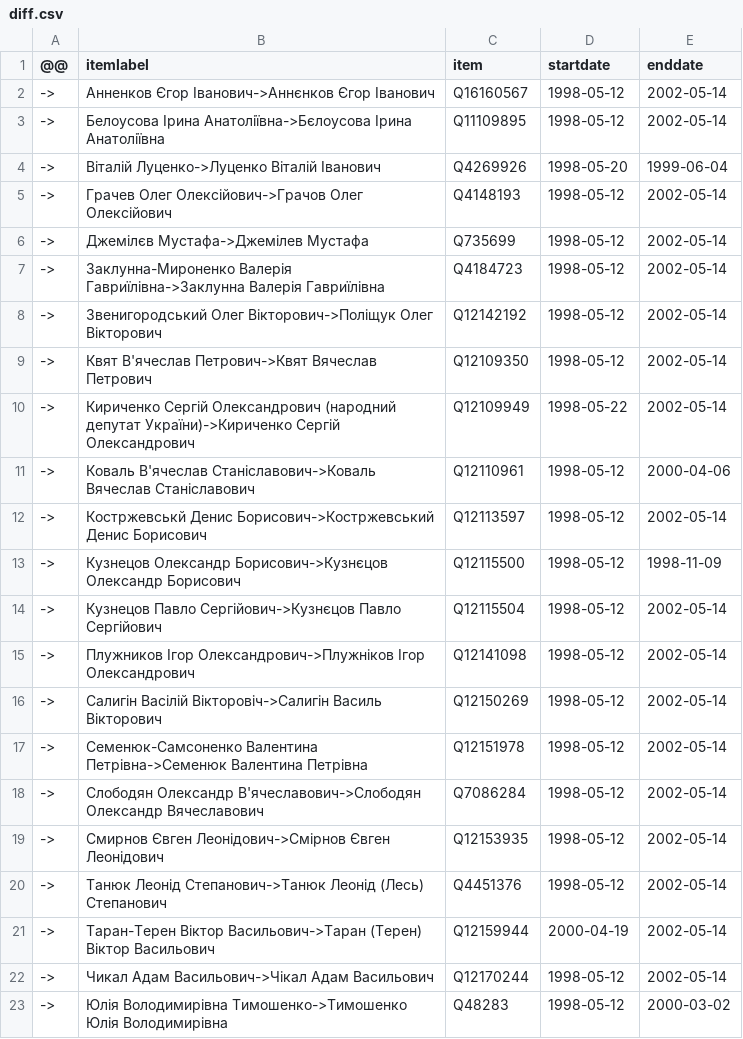
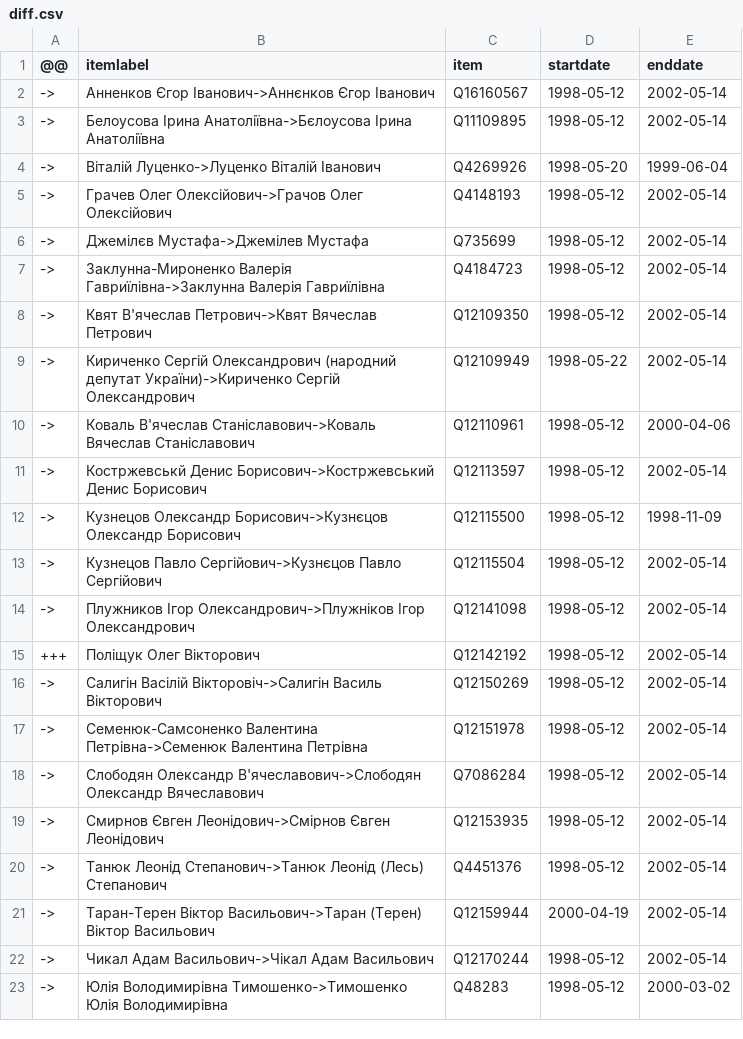
Before and after one commit to every-politician-scrapers/ukraine-cabinet, a CSV file: sources/rada-3/diff.csv, drawn as a sheet.

```diff
--- a/sources/rada-3/diff.csv
+++ b/sources/rada-3/diff.csv
@@ -7,3 +7,2 @@
 ->,Заклунна-Мироненко Валерія Гавриїлівна->Заклунна Валерія Гавриїлівна,Q4184723,1998-05-12,2002-05-14
-->,Звенигородський Олег Вікторович->Поліщук Олег Вікторович,Q12142192,1998-05-12,2002-05-14
 ->,Квят В'ячеслав Петрович->Квят Вячеслав Петрович,Q12109350,1998-05-12,2002-05-14
@@ -15,2 +14,3 @@
 ->,Плужников Ігор Олександрович->Плужніков Ігор Олександрович,Q12141098,1998-05-12,2002-05-14
++++,Поліщук Олег Вікторович,Q12142192,1998-05-12,2002-05-14
 ->,Салигін Васілій Вікторовіч->Салигін Василь Вікторович,Q12150269,1998-05-12,2002-05-14
```
Also changed, not shown: sources/rada-3/wikidata.csv, sources/rada-6/diff.csv, 1 other file.
